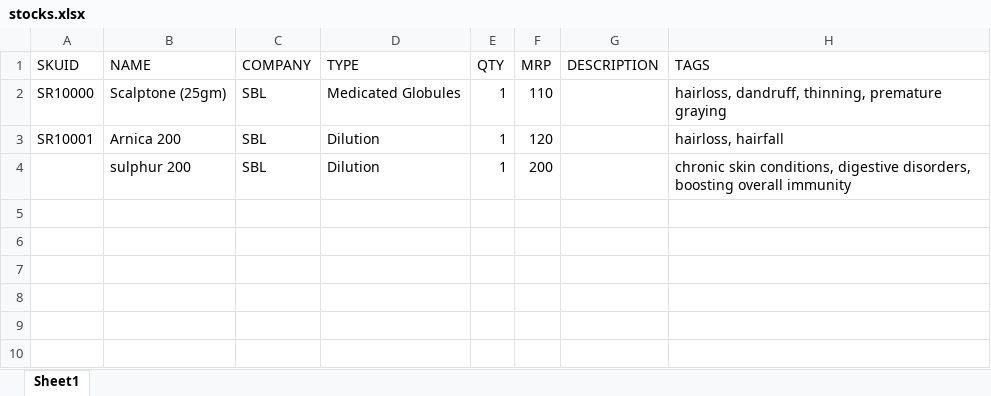
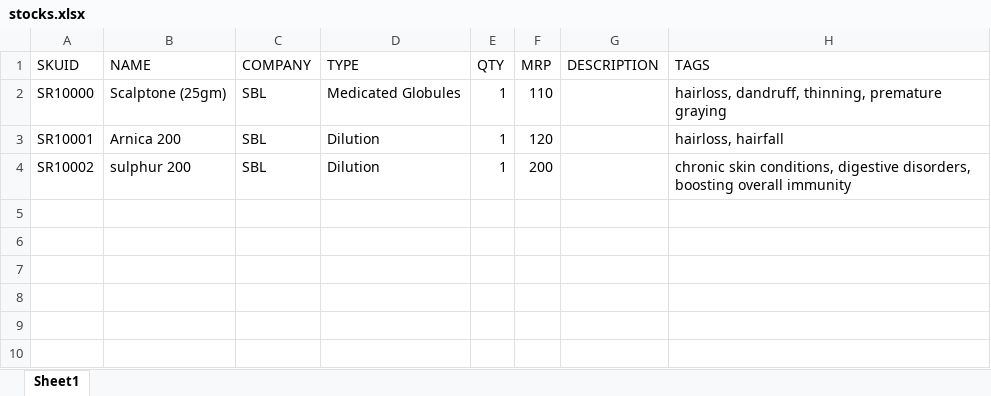
Before and after one commit to vitestapp/shreeradhe, an Excel workbook: stocks.xlsx, sheet Sheet1, drawn as a sheet; only a part is shown; values as stored, in another font and other column widths than the file's, no borders; the diff names each change by its address in the sheet, - before the commit and + after, or states it on an @@ line.

Commit message:
Add files via upload

```diff
--- a/stocks.xlsx (sheet Sheet1)
+++ b/stocks.xlsx (sheet Sheet1)
-A4 (SKUID): (empty)
+A4 (SKUID): SR10002
```
